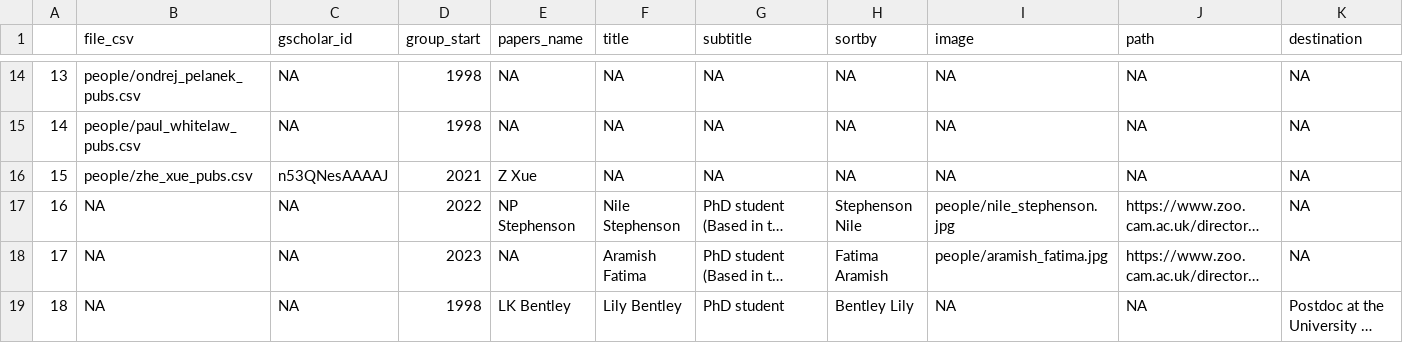
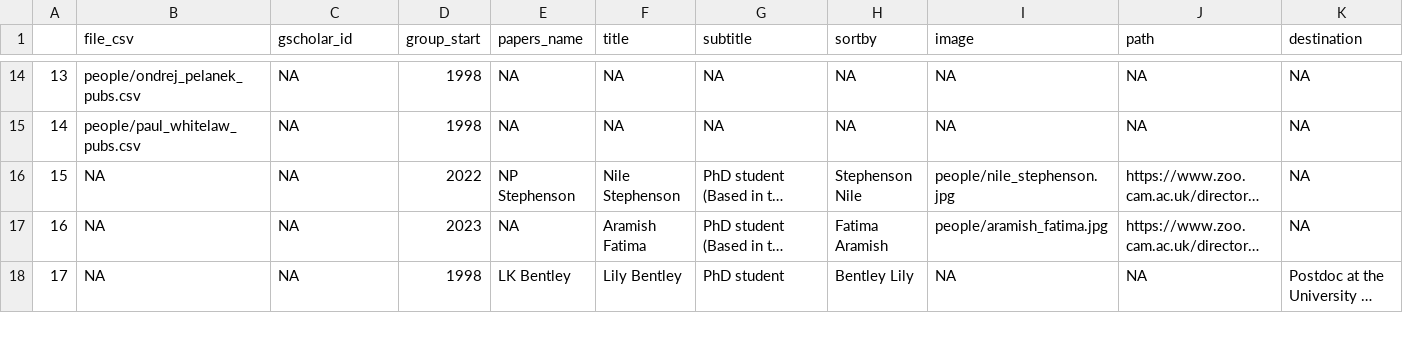
Before and after one commit to EvolEcolGroup/website, a CSV file: papers/people_metadata.csv, drawn as a sheet; only a part is shown, gaps mark what is left out; long unchanged cells end in …; removed rows and columns are numbered as before the commit, all else as after; rows hold the shown columns only; the diff names each change by its address in the sheet, - before the commit and + after, or states it on an @@ line.

```diff
--- a/papers/people_metadata.csv
+++ b/papers/people_metadata.csv
-row 16: 15 | people/zhe_xue_pubs.csv | n53QNesAAAAJ | 2021 | Z Xue | NA | NA | NA | NA | NA | NA
@@ column A renumbered from row 16 down @@
```
Also changed, not shown: 22 other files.
